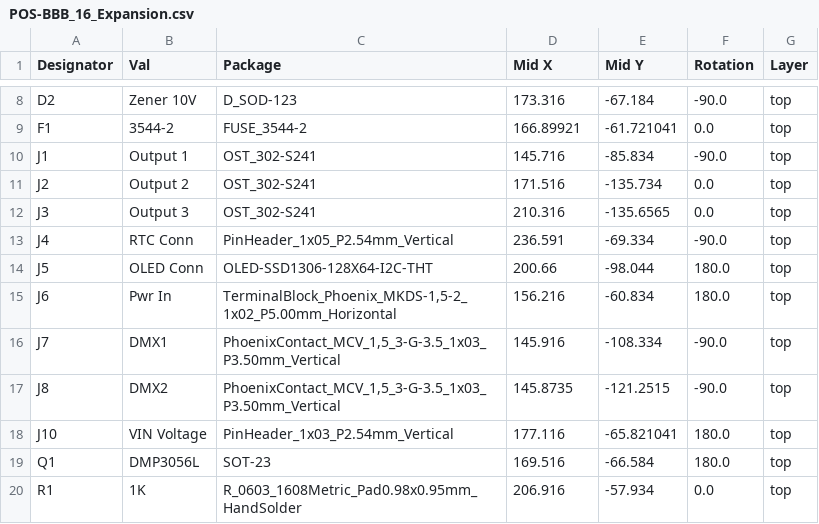
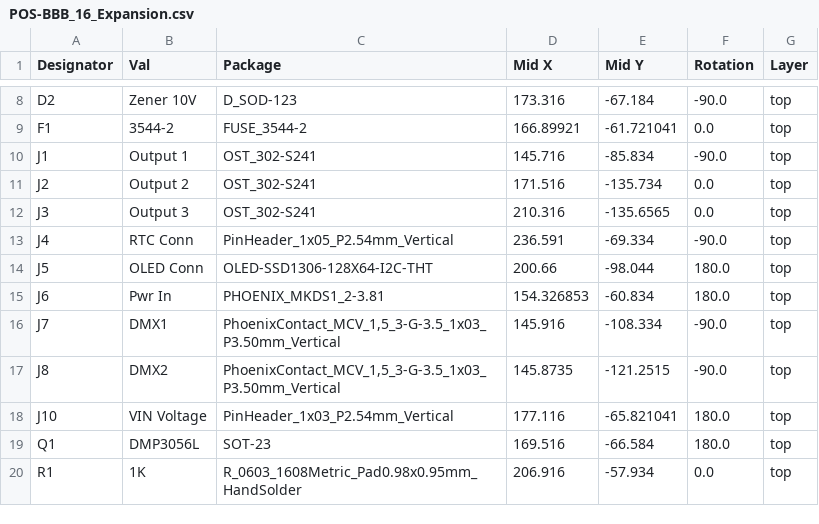
Before and after one commit to computergeek1507/PB_16, a CSV file: BBB_16_Expansion/jlcpcb/assembly/POS-BBB_16_Expansion.csv, drawn as a sheet; only a part is shown, gaps mark what is left out.

```diff
--- a/BBB_16_Expansion/jlcpcb/assembly/POS-BBB_16_Expansion.csv
+++ b/BBB_16_Expansion/jlcpcb/assembly/POS-BBB_16_Expansion.csv
@@ -14,3 +14,3 @@ J4,RTC Conn,PinHeader_1x05_P2.54mm_Vertical,236.591,-69.334,-90.0,top
 J5,OLED Conn,OLED-SSD1306-128X64-I2C-THT,200.66,-98.044,180.0,top
-J6,Pwr In,"TerminalBlock_Phoenix_MKDS-1,5-2_1x02_P5.00mm_Horizontal",156.216,-60.834,180.0,top
+J6,Pwr In,PHOENIX_MKDS1_2-3.81,154.326853,-60.834,180.0,top
 J7,DMX1,"PhoenixContact_MCV_1,5_3-G-3.5_1x03_P3.50mm_Vertical",145.916,-108.334,-90.0,top
```
Also changed, not shown: BBB_16_Expansion/jlcpcb/assembly/BOM-BBB_16_Expansion.csv, 22 other files.
